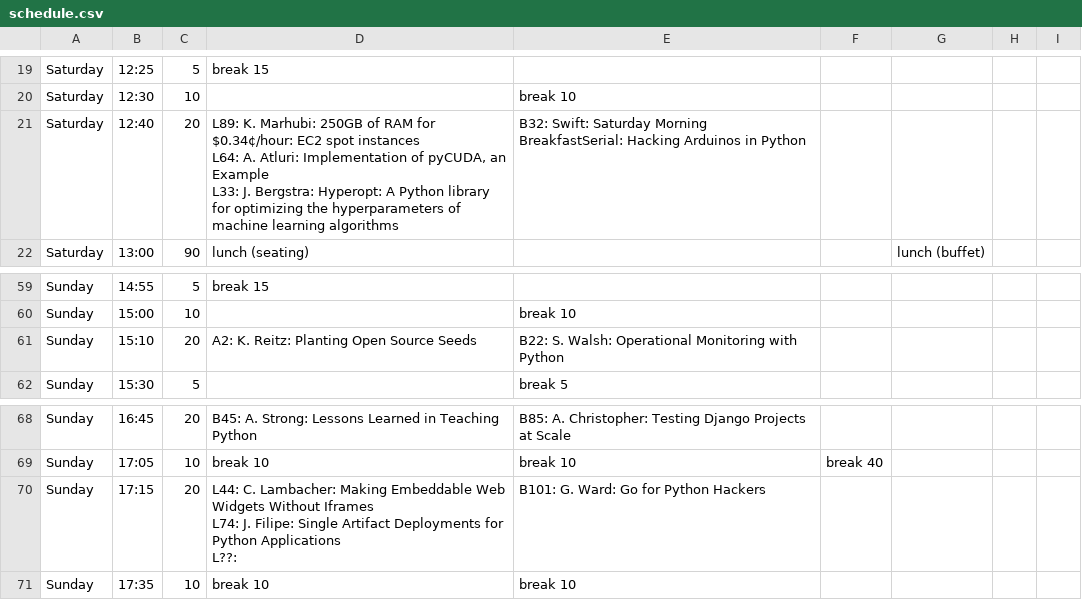
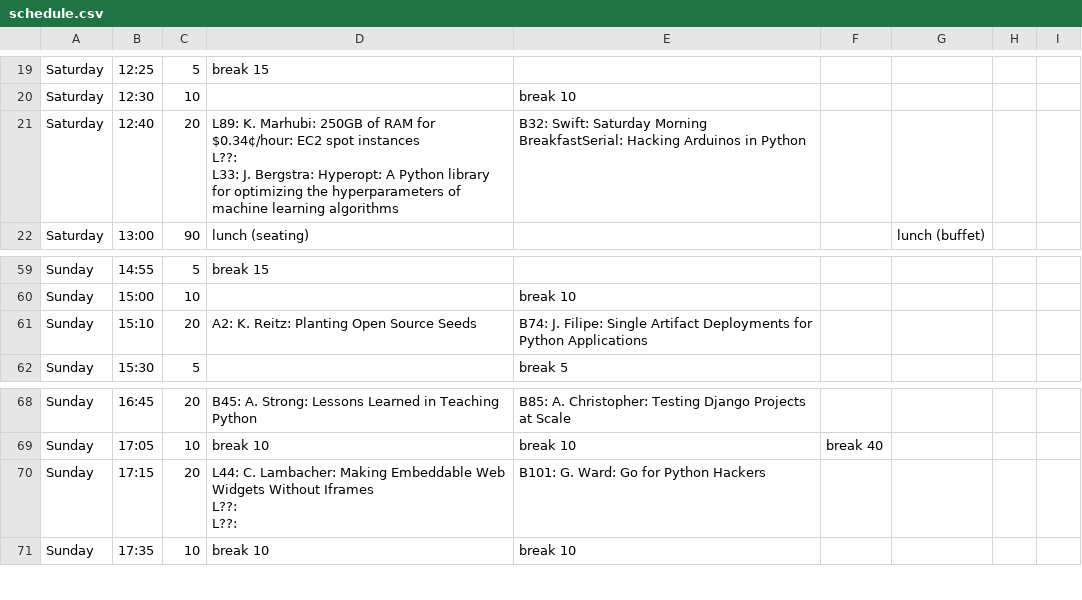
Before and after one commit to pyconca/2013-web, a CSV file: schedule.csv, drawn as a sheet; only a part is shown, gaps mark what is left out.

Commit message:
Applying schedule updates.

```diff
--- a/schedule.csv
+++ b/schedule.csv
@@ -20,5 +20,5 @@ Saturday,12:25,5,break 15,,,,,
 Saturday,12:30,10,,break 10,,,,
-Saturday,12:40,20,"L89: K. Marhubi: 250GB of RAM for $0.34¢/hour: EC2 spot instances
-L64: A. Atluri: Implementation of pyCUDA, an Example
-L33: J. Bergstra: Hyperopt: A Python library for optimizing the hyperparameters of machine learning algorithms ",B32: Swift: Saturday Morning BreakfastSerial: Hacking Arduinos in Python,,,,
+Saturday,12:40,20,"L89: K. Marhubi: 250GB of RAM for $0.34¢/hour: EC2 spot instances
+L??:
+L33: J. Bergstra: Hyperopt: A Python library for optimizing the hyperparameters of machine learning algorithms ",B32: Swift: Saturday Morning BreakfastSerial: Hacking Arduinos in Python,,,,
 Saturday,13:00,90,lunch (seating),,,lunch (buffet),,
@@ -67,3 +67,3 @@ Sunday,14:55,5,break 15,,,,,
 Sunday,15:00,10,,break 10,,,,
-Sunday,15:10,20,A2: K. Reitz: Planting Open Source Seeds,B22: S. Walsh: Operational Monitoring with Python,,,,
+Sunday,15:10,20,A2: K. Reitz: Planting Open Source Seeds,B74: J. Filipe: Single Artifact Deployments for Python Applications,,,,
 Sunday,15:30,5,,break 5,,,,
@@ -76,5 +76,5 @@ Sunday,16:45,20,B45: A. Strong: Lessons Learned in Teaching Python,B85: A. Chris
 Sunday,17:05,10,break 10,break 10,break 40,,,
-Sunday,17:15,20,"L44: C. Lambacher: Making Embeddable Web Widgets Without Iframes
-L74: J. Filipe: Single Artifact Deployments for Python Applications
-L??:",B101: G. Ward: Go for Python Hackers,,,,
+Sunday,17:15,20,"L44: C. Lambacher: Making Embeddable Web Widgets Without Iframes
+L??:
+L??:",B101: G. Ward: Go for Python Hackers,,,,
 Sunday,17:35,10,break 10,break 10,,,,
```
